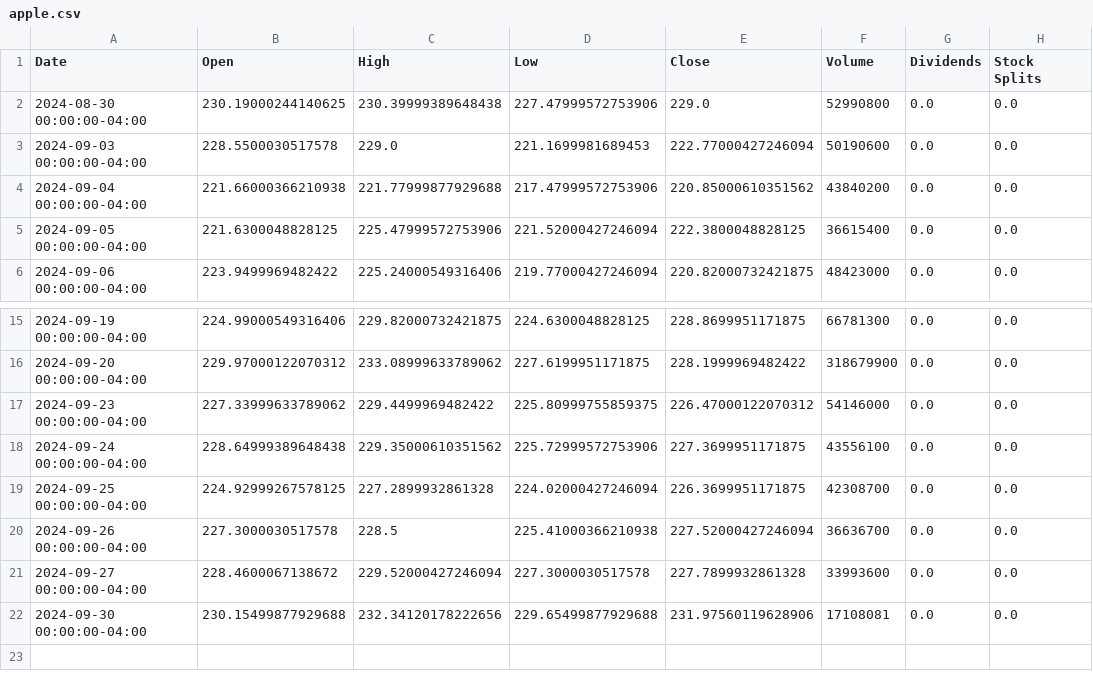
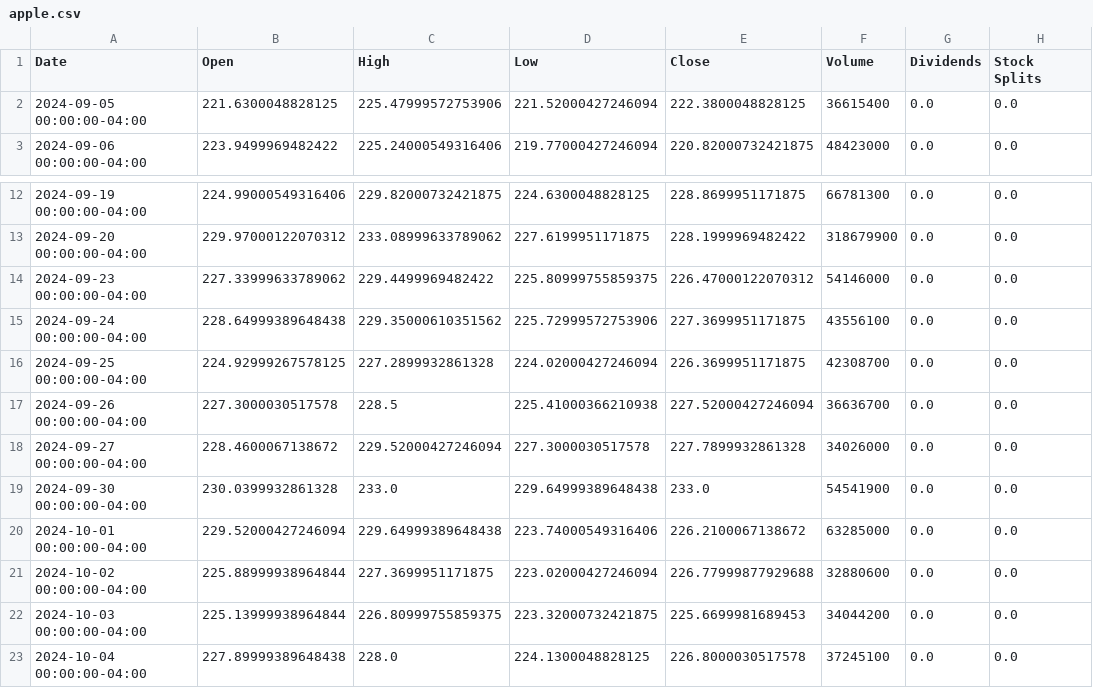
Before and after one commit to LouisDuv/Projet_DataFramework, a CSV file: apple.csv, drawn as a sheet; only a part is shown, gaps mark what is left out.

```diff
--- a/apple.csv
+++ b/apple.csv
@@ -1,5 +1,2 @@
 Date,Open,High,Low,Close,Volume,Dividends,Stock Splits
-2024-08-30 00:00:00-04:00,230.19000244140625,230.39999389648438,227.47999572753906,229.0,52990800,0.0,0.0
-2024-09-03 00:00:00-04:00,228.5500030517578,229.0,221.1699981689453,222.77000427246094,50190600,0.0,0.0
-2024-09-04 00:00:00-04:00,221.66000366210938,221.77999877929688,217.47999572753906,220.85000610351562,43840200,0.0,0.0
 2024-09-05 00:00:00-04:00,221.6300048828125,225.47999572753906,221.52000427246094,222.3800048828125,36615400,0.0,0.0
@@ -20,3 +17,7 @@ Date,Open,High,Low,Close,Volume,Dividends,Stock Splits
 2024-09-26 00:00:00-04:00,227.3000030517578,228.5,225.41000366210938,227.52000427246094,36636700,0.0,0.0
-2024-09-27 00:00:00-04:00,228.4600067138672,229.52000427246094,227.3000030517578,227.7899932861328,33993600,0.0,0.0
-2024-09-30 00:00:00-04:00,230.15499877929688,232.34120178222656,229.65499877929688,231.97560119628906,17108081,0.0,0.0
+2024-09-27 00:00:00-04:00,228.4600067138672,229.52000427246094,227.3000030517578,227.7899932861328,34026000,0.0,0.0
+2024-09-30 00:00:00-04:00,230.0399932861328,233.0,229.64999389648438,233.0,54541900,0.0,0.0
+2024-10-01 00:00:00-04:00,229.52000427246094,229.64999389648438,223.74000549316406,226.2100067138672,63285000,0.0,0.0
+2024-10-02 00:00:00-04:00,225.88999938964844,227.3699951171875,223.02000427246094,226.77999877929688,32880600,0.0,0.0
+2024-10-03 00:00:00-04:00,225.13999938964844,226.80999755859375,223.32000732421875,225.6699981689453,34044200,0.0,0.0
+2024-10-04 00:00:00-04:00,227.89999389648438,228.0,224.1300048828125,226.8000030517578,37245100,0.0,0.0
```
Also changed, not shown: 2 other files.
